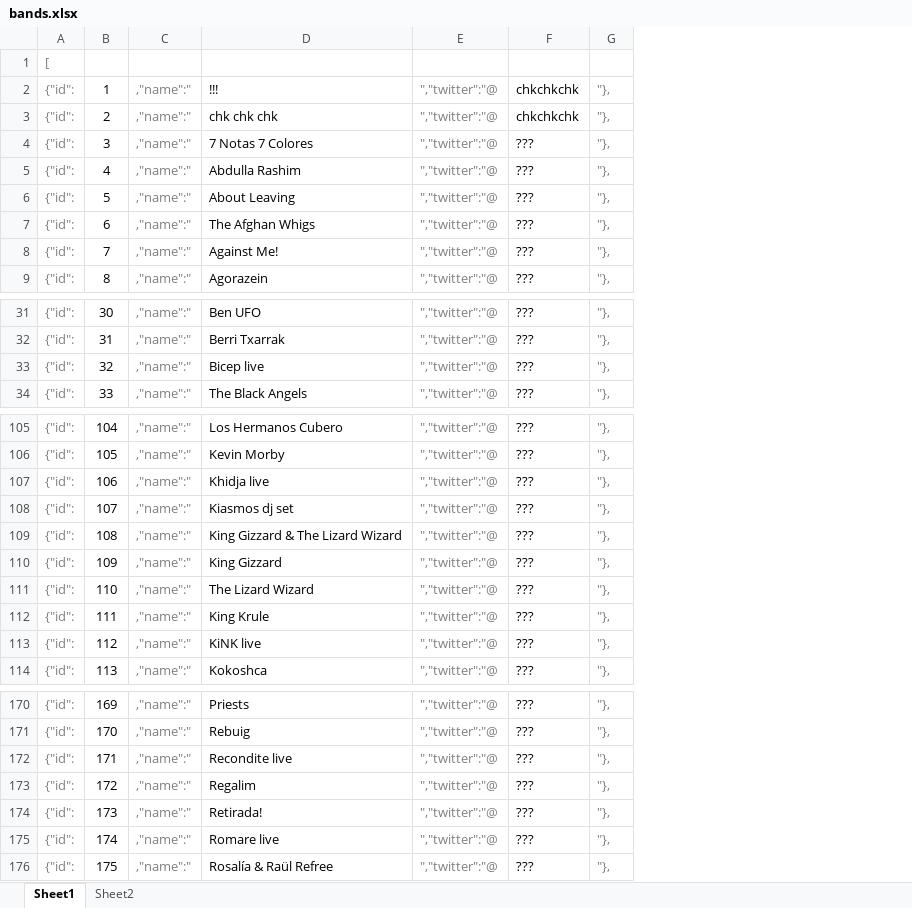
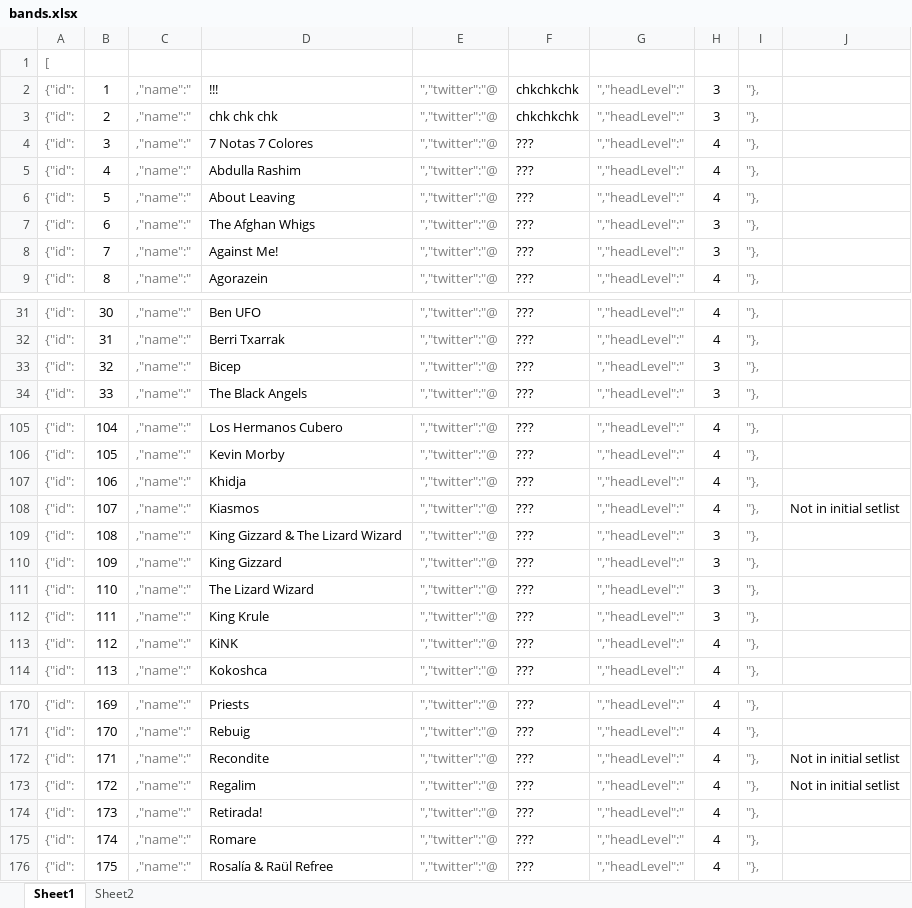
Before and after one commit to eduardbonada/hyper, an Excel workbook: bands.xlsx, sheet Sheet1, drawn as a sheet; only a part is shown, gaps mark what is left out; values as stored, in another font and other column widths than the file's, no borders; the diff covers the shown part only; the diff names each change by its address in the sheet, - before the commit and + after, or states it on an @@ line.

Commit message:
Add band headLevel, implement hype score as tfidf-like

```diff
--- a/bands.xlsx (sheet Sheet1)
+++ b/bands.xlsx (sheet Sheet1)
+column G, rows 2-9: all ","headLevel":"; rows 31-34: all ","headLevel":"; rows 105-114: all ","headLevel":"; rows 170-176: all ","headLevel":"
+column H, rows 2-9: 3 | 3 | 4 | 4 | 4 | 3 | 3 | 4; rows 31-34: 4 | 4 | 3 | 3; rows 105-114: 4 | 4 | 4 | 4 | 3 | 3 | 3 | 3 | 4 | 4; rows 170-176: all 4
+column J, row 108: Not in initial setlist; rows 172-173: Not in initial setlist | Not in initial setlist
-D33: Bicep live
+D33: Bicep
-D107: Khidja live
+D107: Khidja
-D108: Kiasmos dj set
+D108: Kiasmos
-D113: KiNK live
+D113: KiNK
-D172: Recondite live
+D172: Recondite
-D175: Romare live
+D175: Romare
```
Also changed, not shown: 1 edited cell elsewhere in this sheet, formulas that keep their value, 5 other files.
